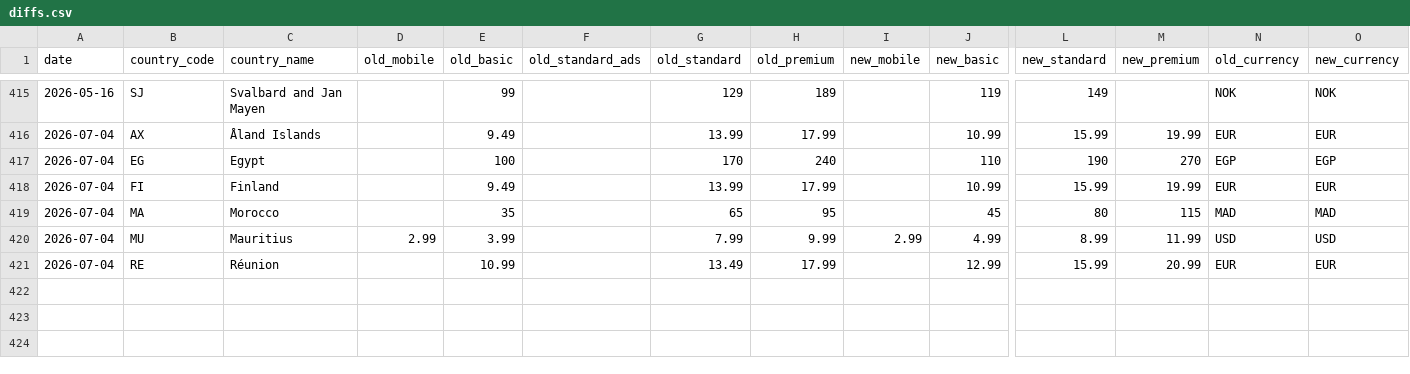
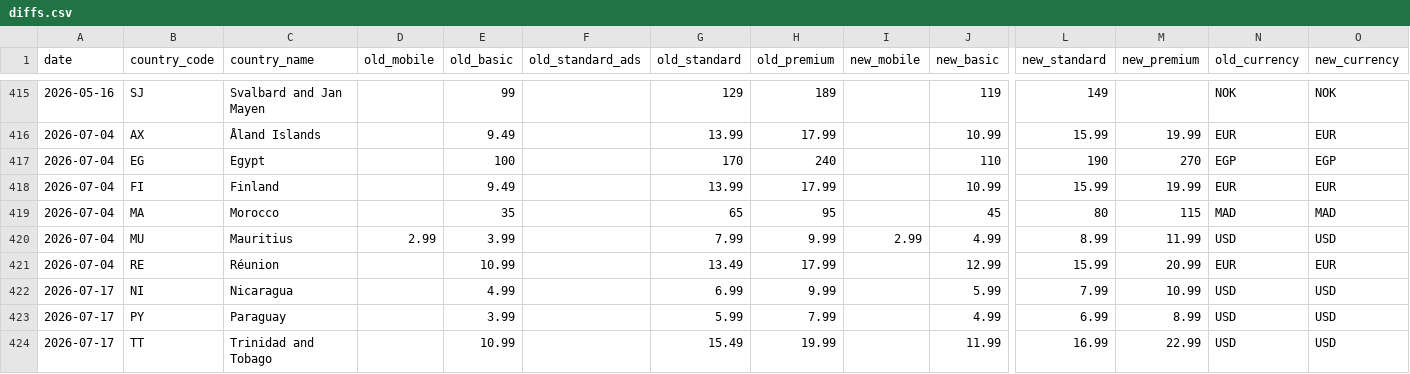
Before and after one commit to William-165EGP/nf_price_comp, a CSV file: diffs.csv, drawn as a sheet; only a part is shown, gaps mark what is left out; rows hold the shown columns only; the diff names each change by its address in the sheet, - before the commit and + after, or states it on an @@ line.

```diff
--- a/diffs.csv
+++ b/diffs.csv
+row 422: 2026-07-17 | NI | Nicaragua |  | 4.99 |  | 6.99 | 9.99 |  | 5.99 | 7.99 | 10.99 | USD | USD
+row 423: 2026-07-17 | PY | Paraguay |  | 3.99 |  | 5.99 | 7.99 |  | 4.99 | 6.99 | 8.99 | USD | USD
+row 424: 2026-07-17 | TT | Trinidad and Tobago |  | 10.99 |  | 15.49 | 19.99 |  | 11.99 | 16.99 | 22.99 | USD | USD
```
